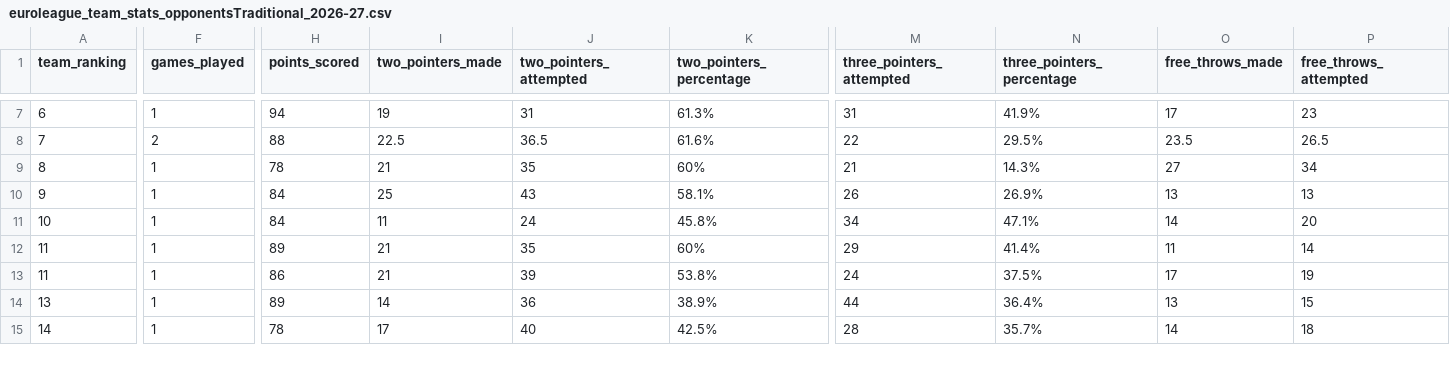
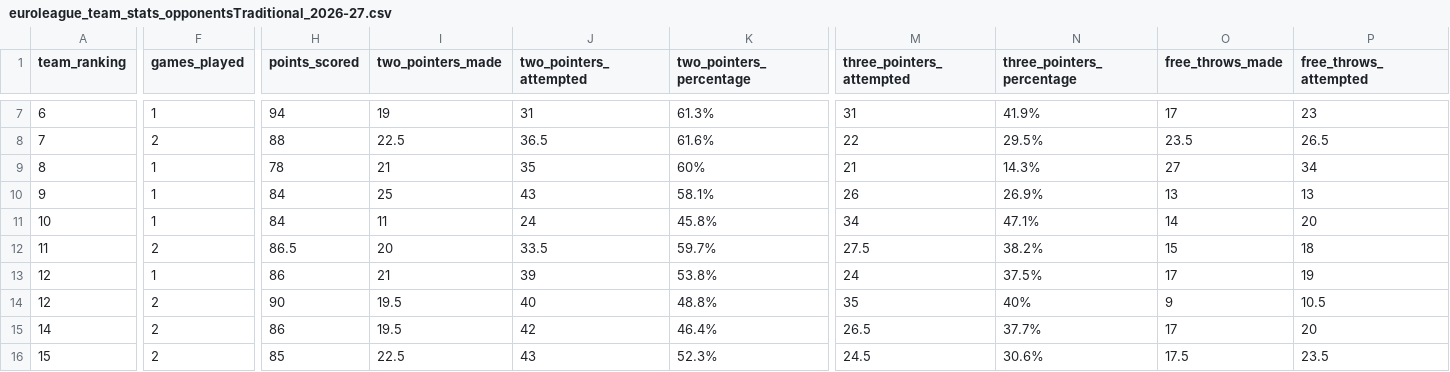
Before and after one commit to IvoVillanueva/EUROLIGAS, a CSV file: data/euroleague_team_stats_opponentsTraditional_2026-27.csv, drawn as a sheet; only a part is shown, gaps mark what is left out; removed rows and columns are numbered as before the commit, all else as after; rows hold the shown columns only; the diff covers the shown part only; the diff names each change by its address in the sheet, - before the commit and + after, or states it on an @@ line.

```diff
--- a/data/euroleague_team_stats_opponentsTraditional_2026-27.csv
+++ b/data/euroleague_team_stats_opponentsTraditional_2026-27.csv
-F12 (games_played): 1
+F12 (games_played): 2
-H12 (points_scored): 89
+H12 (points_scored): 86.5
-I12 (two_pointers_made): 21
+I12 (two_pointers_made): 20
-J12 (two_pointers_attempted): 35
+J12 (two_pointers_attempted): 33.5
-K12 (two_pointers_percentage): 60%
+K12 (two_pointers_percentage): 59.7%
-M12 (three_pointers_attempted): 29
+M12 (three_pointers_attempted): 27.5
-N12 (three_pointers_percentage): 41.4%
+N12 (three_pointers_percentage): 38.2%
-O12 (free_throws_made): 11
+O12 (free_throws_made): 15
-P12 (free_throws_attempted): 14
+P12 (free_throws_attempted): 18
-A13 (team_ranking): 11
+A13 (team_ranking): 12
-row 14: 13 | 1 | 89 | 14 | 36 | 38.9% | 44 | 36.4% | 13 | 15
+row 14: 12 | 2 | 90 | 19.5 | 40 | 48.8% | 35 | 40% | 9 | 10.5
-F15 (games_played): 1
+F15 (games_played): 2
-H15 (points_scored): 78
+H15 (points_scored): 86
-I15 (two_pointers_made): 17
+I15 (two_pointers_made): 19.5
-J15 (two_pointers_attempted): 40
+J15 (two_pointers_attempted): 42
-K15 (two_pointers_percentage): 42.5%
+K15 (two_pointers_percentage): 46.4%
-M15 (three_pointers_attempted): 28
+M15 (three_pointers_attempted): 26.5
-N15 (three_pointers_percentage): 35.7%
+N15 (three_pointers_percentage): 37.7%
-O15 (free_throws_made): 14
+O15 (free_throws_made): 17
-P15 (free_throws_attempted): 18
+P15 (free_throws_attempted): 20
+row 16: 15 | 2 | 85 | 22.5 | 43 | 52.3% | 24.5 | 30.6% | 17.5 | 23.5
```
Also changed, not shown: 1 removed row and 26 edited cells elsewhere in this file, data/eurocup_boxscore_2026-27.csv, data/euroleague_boxscore_2026-27.csv, 12 other files.
